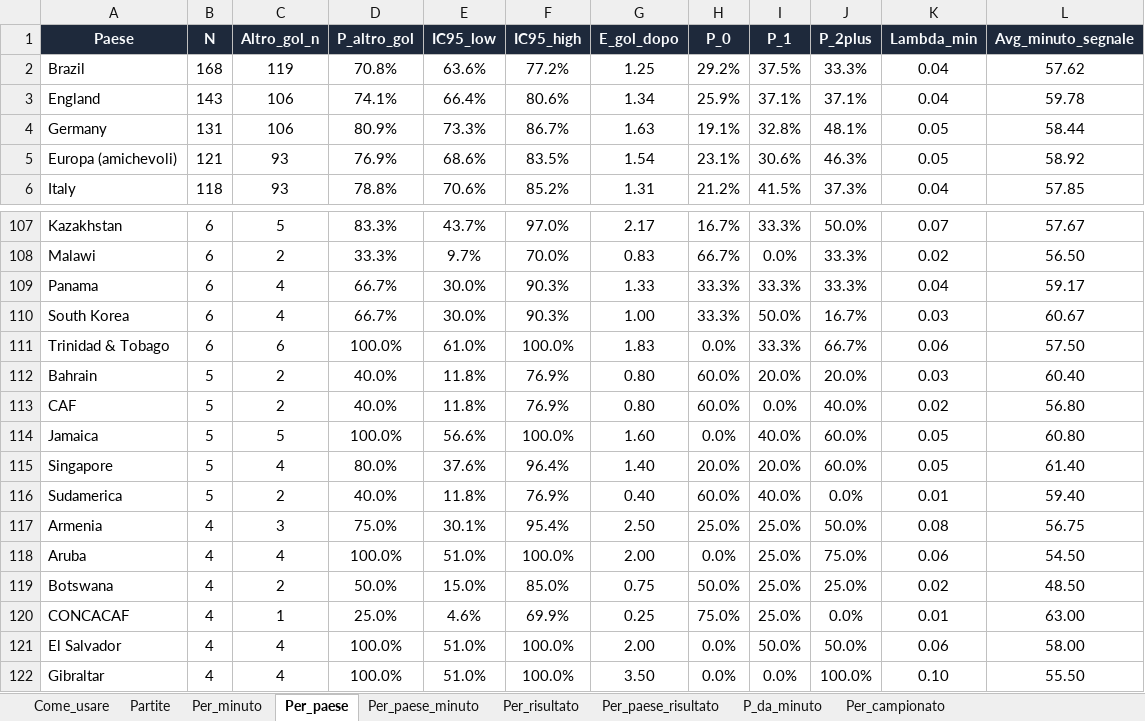
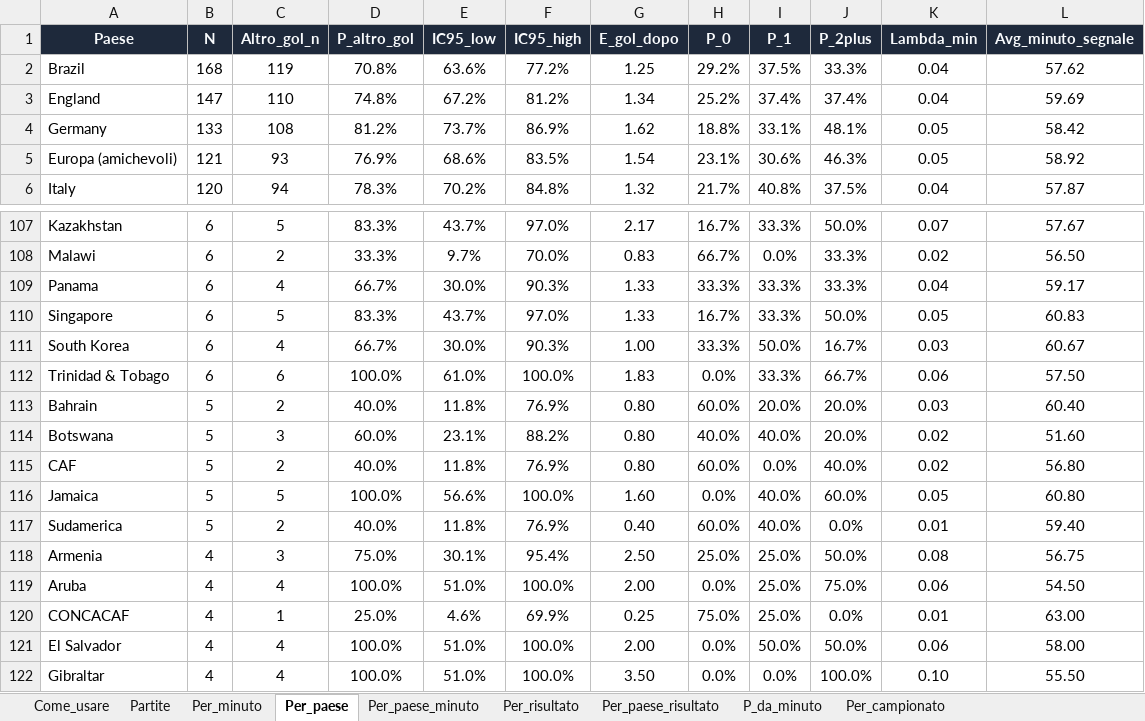
Before and after one commit to federico19833-bot/betting-simulator, an Excel workbook: docs/livepick_segnali.xlsx, sheet Per_paese, drawn as a sheet; only a part is shown, gaps mark what is left out; values as stored, in another font and other column widths than the file's, no borders; removed rows and columns are numbered as before the commit, all else as after; the diff covers the shown part only; the diff names each change by its address in the sheet, - before the commit and + after, or states it on an @@ line.

```diff
--- a/docs/livepick_segnali.xlsx (sheet Per_paese)
+++ b/docs/livepick_segnali.xlsx (sheet Per_paese)
-B3 (N): 143
+B3 (N): 147
-C3 (Altro_gol_n): 106
+C3 (Altro_gol_n): 110
-D3 (P_altro_gol): 74.1%
+D3 (P_altro_gol): 74.8%
-E3 (IC95_low): 66.4%
+E3 (IC95_low): 67.2%
-F3 (IC95_high): 80.6%
+F3 (IC95_high): 81.2%
-H3 (P_0): 25.9%
+H3 (P_0): 25.2%
-I3 (P_1): 37.1%
+I3 (P_1): 37.4%
-J3 (P_2plus): 37.1%
+J3 (P_2plus): 37.4%
-L3 (Avg_minuto_segnale): 59.78
+L3 (Avg_minuto_segnale): 59.69
-B4 (N): 131
+B4 (N): 133
-C4 (Altro_gol_n): 106
+C4 (Altro_gol_n): 108
-D4 (P_altro_gol): 80.9%
+D4 (P_altro_gol): 81.2%
-E4 (IC95_low): 73.3%
+E4 (IC95_low): 73.7%
-F4 (IC95_high): 86.7%
+F4 (IC95_high): 86.9%
-G4 (E_gol_dopo): 1.63
+G4 (E_gol_dopo): 1.62
-H4 (P_0): 19.1%
+H4 (P_0): 18.8%
-I4 (P_1): 32.8%
+I4 (P_1): 33.1%
-L4 (Avg_minuto_segnale): 58.44
+L4 (Avg_minuto_segnale): 58.42
-B6 (N): 118
+B6 (N): 120
-C6 (Altro_gol_n): 93
+C6 (Altro_gol_n): 94
-D6 (P_altro_gol): 78.8%
+D6 (P_altro_gol): 78.3%
-E6 (IC95_low): 70.6%
+E6 (IC95_low): 70.2%
-F6 (IC95_high): 85.2%
+F6 (IC95_high): 84.8%
-G6 (E_gol_dopo): 1.31
+G6 (E_gol_dopo): 1.32
-H6 (P_0): 21.2%
+H6 (P_0): 21.7%
-I6 (P_1): 41.5%
+I6 (P_1): 40.8%
-J6 (P_2plus): 37.3%
+J6 (P_2plus): 37.5%
-L6 (Avg_minuto_segnale): 57.85
+L6 (Avg_minuto_segnale): 57.87
+row 110: Singapore | 6 | 5 | 83.3% | 43.7% | 97.0% | 1.33 | 16.7% | 33.3% | 50.0% | 0.05 | 60.83
+row 114: Botswana | 5 | 3 | 60.0% | 23.1% | 88.2% | 0.80 | 40.0% | 40.0% | 20.0% | 0.02 | 51.60
-row 115: Singapore | 5 | 4 | 80.0% | 37.6% | 96.4% | 1.40 | 20.0% | 20.0% | 60.0% | 0.05 | 61.40
-row 119: Botswana | 4 | 2 | 50.0% | 15.0% | 85.0% | 0.75 | 50.0% | 25.0% | 25.0% | 0.02 | 48.50
```
Also changed, not shown: 23 added rows, 22 removed rows and 98 edited cells elsewhere in this sheet, sheet P_da_minuto, sheet Partite, sheet Per_paese_risultato, sheet Per_campionato, sheet Per_paese_minuto, sheet Per_minuto, 2 more sheets, 5 other files.
